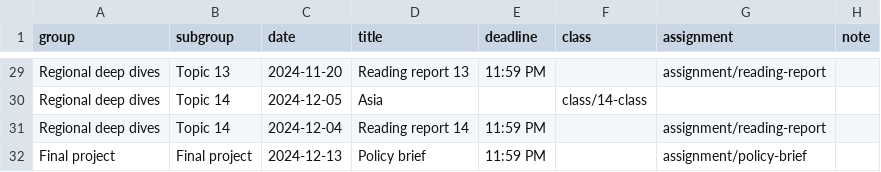
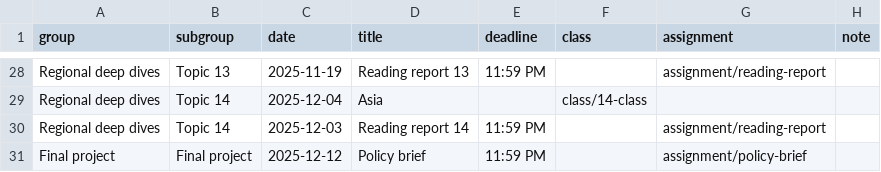
Before and after one commit to andrewheiss/governancef25.classes.andrewheiss.com, a CSV file: data/schedule.csv, drawn as a sheet; only a part is shown, gaps mark what is left out; addresses are those after the commit; the diff covers the shown part only; the diff names each change by its address in the sheet, - before the commit and + after, or states it on an @@ line.

Commit message:
Update title and dates

```diff
--- a/data/schedule.csv
+++ b/data/schedule.csv
-C28 (date): 2024-11-20
+C28 (date): 2025-11-19
-C29 (date): 2024-12-05
+C29 (date): 2025-12-04
-C30 (date): 2024-12-04
+C30 (date): 2025-12-03
-C31 (date): 2024-12-13
+C31 (date): 2025-12-12
```
Also changed, not shown: 1 removed row and 26 edited cells elsewhere in this file, 6 other files.
